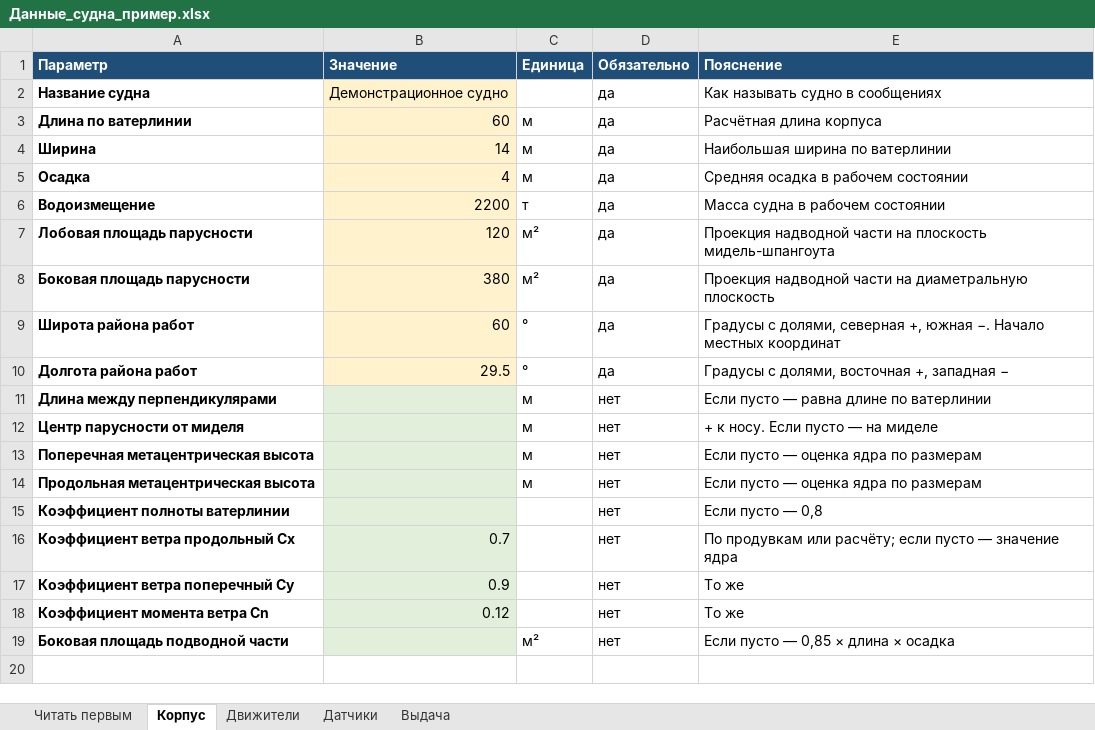
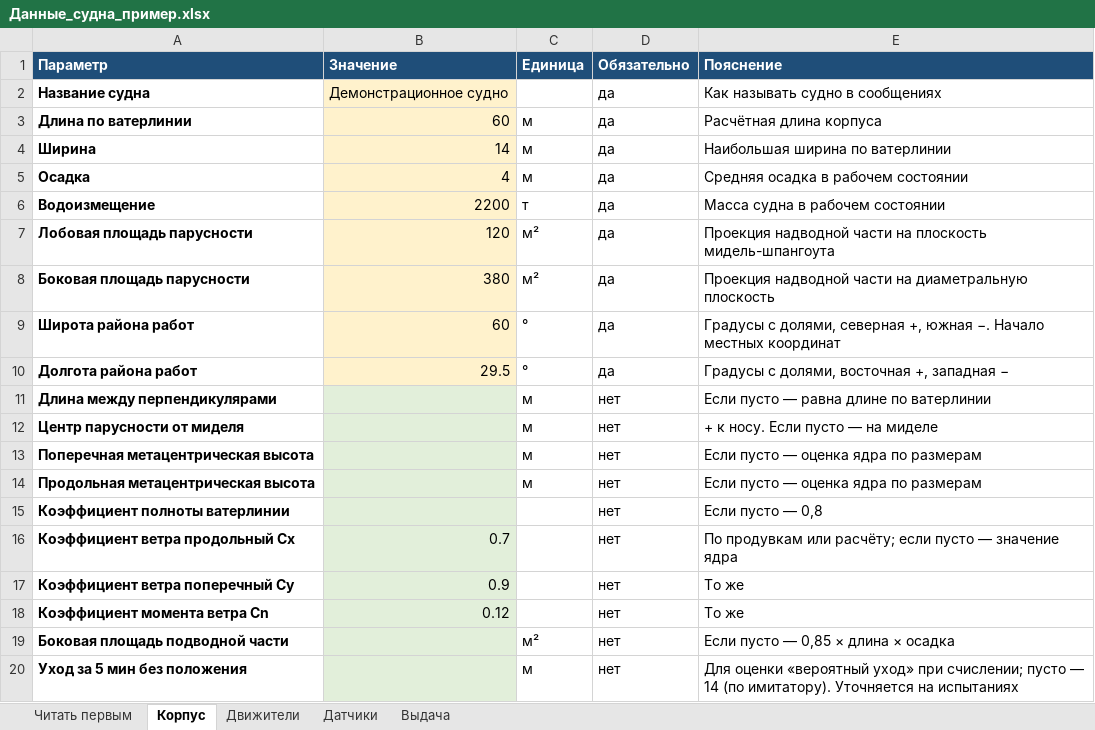
Before and after one commit to marchelo8823-cloud/SDP-Core-cpp, an Excel workbook: data/Данные_судна_пример.xlsx, sheet Корпус, drawn as a sheet; values as stored, in another font and other column widths than the file's, no borders; the diff names each change by its address in the sheet, - before the commit and + after, or states it on an @@ line.

```diff
--- a/data/Данные_судна_пример.xlsx (sheet Корпус)
+++ b/data/Данные_судна_пример.xlsx (sheet Корпус)
+row 20: Уход за 5 мин без положения |  | м | нет | Для оценки «вероятный уход» при счислении; пусто — 14 (по имитатору). Уточняется на испытаниях
```
Also changed, not shown: sheet Движители, data/Данные_судна_шаблон.xlsx, 14 other files.
